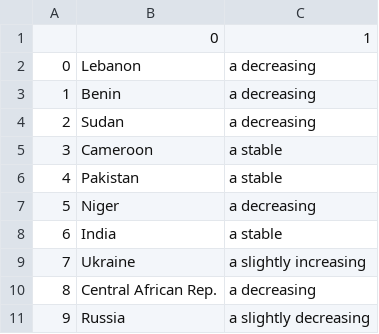
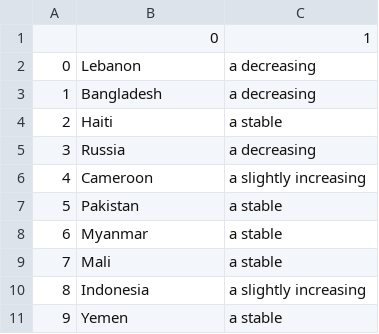
Before and after one commit to conflictlab/Pace-map-risk, a CSV file: tweet_text.csv, drawn as a sheet.

```diff
--- a/tweet_text.csv
+++ b/tweet_text.csv
@@ -2,10 +2,10 @@
 0,Lebanon,a decreasing
-1,Benin,a decreasing
-2,Sudan,a decreasing
-3,Cameroon,a stable
-4,Pakistan,a stable
-5,Niger,a decreasing
-6,India,a stable
-7,Ukraine,a slightly increasing
-8,Central African Rep.,a decreasing
-9,Russia,a slightly decreasing
+1,Bangladesh,a decreasing
+2,Haiti,a stable
+3,Russia,a decreasing
+4,Cameroon,a slightly increasing
+5,Pakistan,a stable
+6,Myanmar,a stable
+7,Mali,a stable
+8,Indonesia,a slightly increasing
+9,Yemen,a stable
```
Also changed, not shown: 10 other files.
